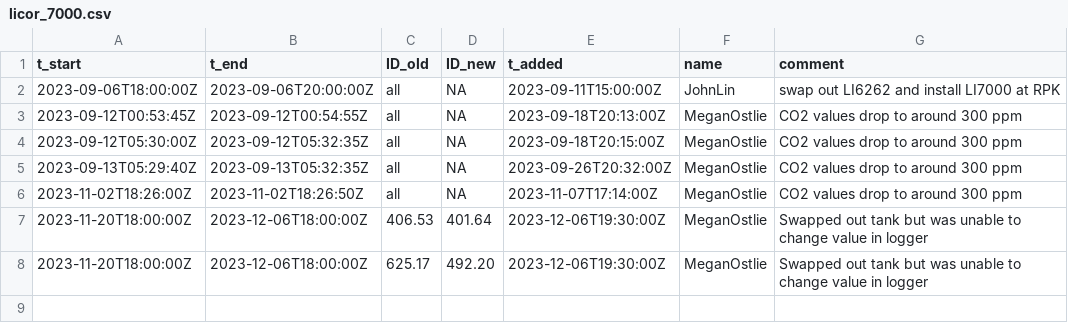
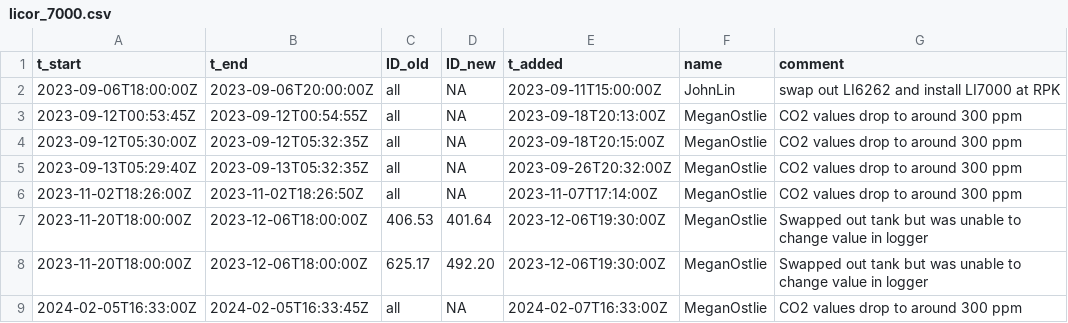
Before and after one commit to uataq/data-pipeline, a CSV file: bad/rpk/licor_7000.csv, drawn as a sheet; the diff names each change by its address in the sheet, - before the commit and + after, or states it on an @@ line.

Commit message:
Update licor_7000.csv

```diff
--- a/bad/rpk/licor_7000.csv
+++ b/bad/rpk/licor_7000.csv
+row 9: 2024-02-05T16:33:00Z | 2024-02-05T16:33:45Z | all | NA | 2024-02-07T16:33:00Z | MeganOstlie | CO2 values drop to around 300 ppm
```
